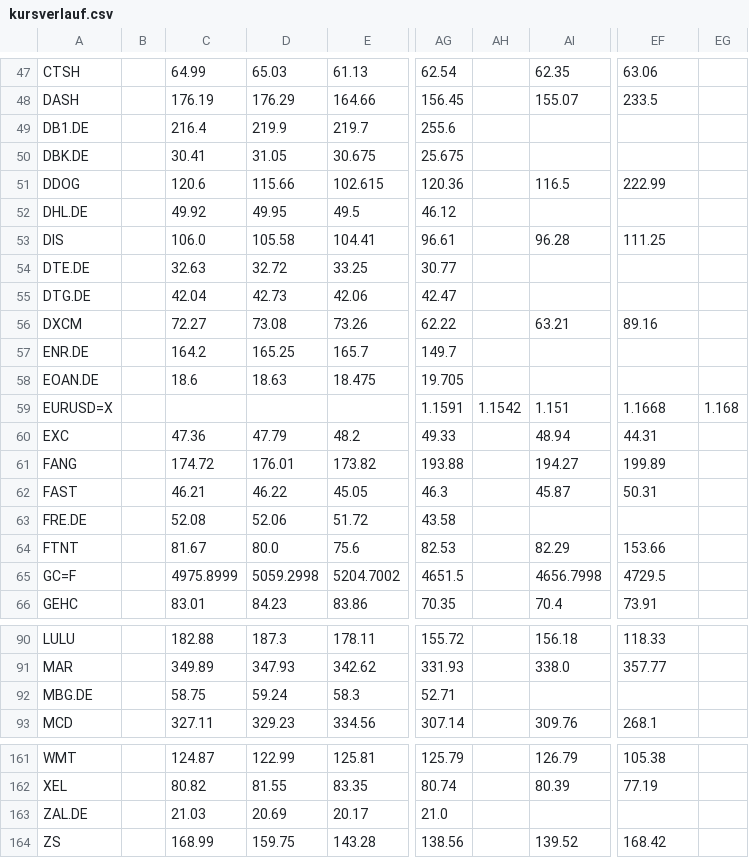
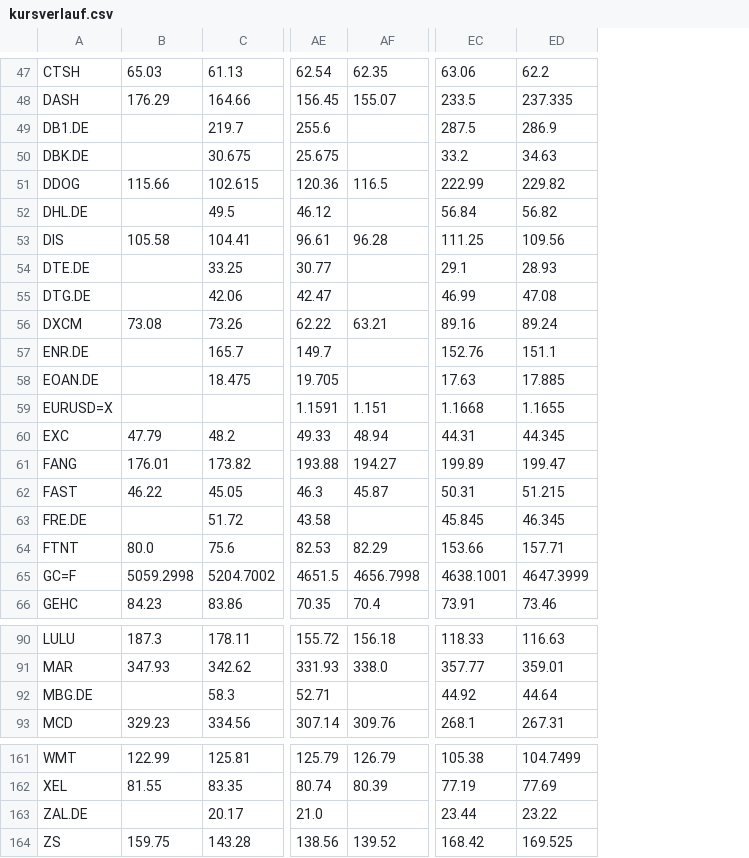
Before and after one commit to hahnpeterph-pixel/boersen-screening, a CSV file: docs/kursverlauf.csv, drawn as a sheet; only a part is shown, gaps mark what is left out; removed rows and columns are numbered as before the commit, all else as after; the diff covers the shown part only; the diff names each change by its address in the sheet, - before the commit and + after, or states it on an @@ line.

```diff
--- a/docs/kursverlauf.csv
+++ b/docs/kursverlauf.csv
-column B, empty
-column C, rows 47-66: 64.99 | 176.19 | 216.4 | 30.41 | 120.6 | 49.92 | 106.0 | 32.63 | 42.04 | 72.27 | 164.2 | 18.6 |  | 47.36 | 174.72 | 46.21 | 52.08 | 81.67 | 4975.8999 | 83.01; rows 90-93: 182.88 | 349.89 | 58.75 | 327.11; rows 161-164: 124.87 | 80.82 | 21.03 | 168.99
-column AH, row 59: 1.1542
-column EG, row 59: 1.168
+column ED, rows 47-66: 62.2 | 237.335 | 286.9 | 34.63 | 229.82 | 56.82 | 109.56 | 28.93 | 47.08 | 89.24 | 151.1 | 17.885 | 1.1655 | 44.345 | 199.47 | 51.215 | 46.345 | 157.71 | 4647.3999 | 73.46; rows 90-93: 116.63 | 359.01 | 44.64 | 267.31; rows 161-164: 104.7499 | 77.69 | 23.22 | 169.525
-B49: 219.9
+B49: (empty)
-EC49: (empty)
+EC49: 287.5
-B50: 31.05
+B50: (empty)
-EC50: (empty)
+EC50: 33.2
-B52: 49.95
+B52: (empty)
-EC52: (empty)
+EC52: 56.84
-B54: 32.72
+B54: (empty)
-EC54: (empty)
+EC54: 29.1
-B55: 42.73
+B55: (empty)
-EC55: (empty)
+EC55: 46.99
-B57: 165.25
+B57: (empty)
-EC57: (empty)
+EC57: 152.76
-B58: 18.63
+B58: (empty)
-EC58: (empty)
+EC58: 17.63
-B63: 52.06
+B63: (empty)
-EC63: (empty)
+EC63: 45.845
-EC65: 4729.5
+EC65: 4638.1001
-B92: 59.24
+B92: (empty)
-EC92: (empty)
+EC92: 44.92
-B163: 20.69
+B163: (empty)
-EC163: (empty)
+EC163: 23.44
```
Also changed, not shown: 63 edited cells elsewhere in this file, docs/analysten.csv, docs/marktdaten.csv, 9 other files.
